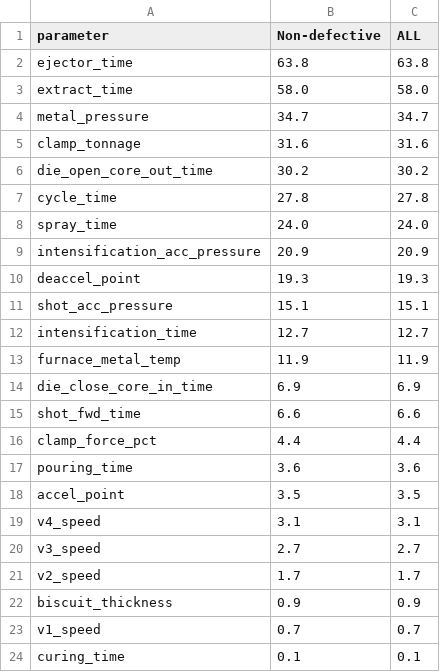
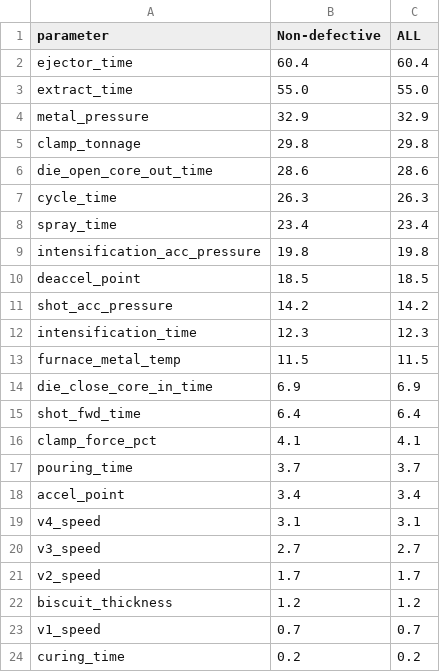
Before and after one commit to Adhiksit23/RICO_backend, a CSV file: analysis_param_by_defect_pct_S18_nondefective.csv, drawn as a sheet.

```diff
--- a/analysis_param_by_defect_pct_S18_nondefective.csv
+++ b/analysis_param_by_defect_pct_S18_nondefective.csv
@@ -1,19 +1,19 @@
 parameter,Non-defective,ALL
-ejector_time,63.8,63.8
-extract_time,58.0,58.0
-metal_pressure,34.7,34.7
-clamp_tonnage,31.6,31.6
-die_open_core_out_time,30.2,30.2
-cycle_time,27.8,27.8
-spray_time,24.0,24.0
-intensification_acc_pressure,20.9,20.9
-deaccel_point,19.3,19.3
-shot_acc_pressure,15.1,15.1
-intensification_time,12.7,12.7
-furnace_metal_temp,11.9,11.9
+ejector_time,60.4,60.4
+extract_time,55.0,55.0
+metal_pressure,32.9,32.9
+clamp_tonnage,29.8,29.8
+die_open_core_out_time,28.6,28.6
+cycle_time,26.3,26.3
+spray_time,23.4,23.4
+intensification_acc_pressure,19.8,19.8
+deaccel_point,18.5,18.5
+shot_acc_pressure,14.2,14.2
+intensification_time,12.3,12.3
+furnace_metal_temp,11.5,11.5
 die_close_core_in_time,6.9,6.9
-shot_fwd_time,6.6,6.6
-clamp_force_pct,4.4,4.4
-pouring_time,3.6,3.6
-accel_point,3.5,3.5
+shot_fwd_time,6.4,6.4
+clamp_force_pct,4.1,4.1
+pouring_time,3.7,3.7
+accel_point,3.4,3.4
 v4_speed,3.1,3.1
@@ -21,4 +21,4 @@ v3_speed,2.7,2.7
 v2_speed,1.7,1.7
-biscuit_thickness,0.9,0.9
+biscuit_thickness,1.2,1.2
 v1_speed,0.7,0.7
-curing_time,0.1,0.1
+curing_time,0.2,0.2
```
Also changed, not shown: analysis_param_by_defect_counts_S18_nondefective.csv, comparison_defective_vs_nondefective_S18.csv, 5 other files.
